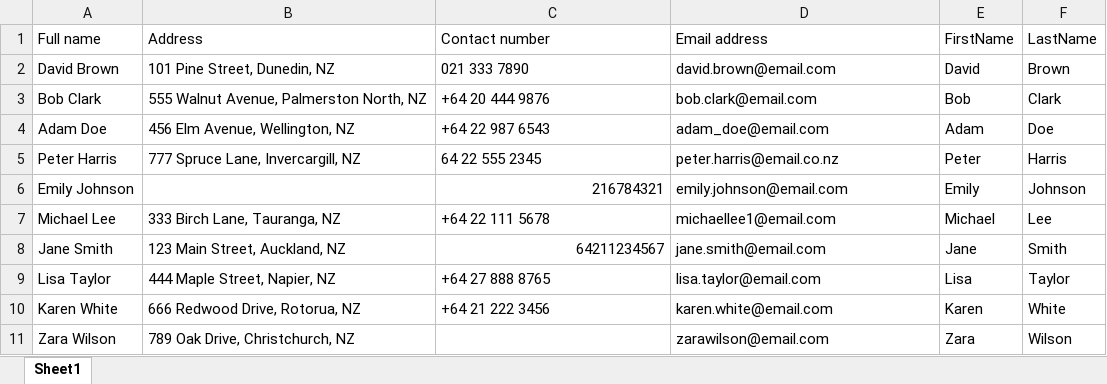
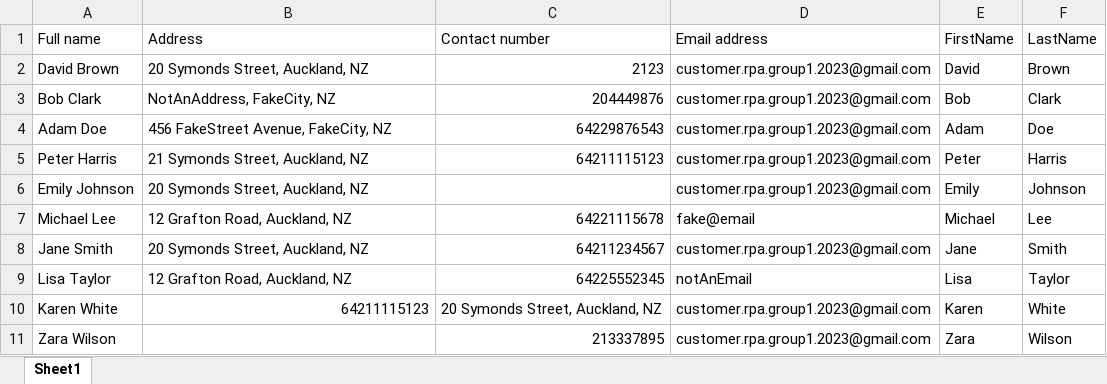
Before and after one commit to azhe202/INFOSYS300-SE762-Team-1, an Excel workbook: Customer Onboarding Automation/cust_data.xlsx, sheet Sheet1, drawn as a sheet; values as stored, in another font and other column widths than the file's, no borders; the diff names each change by its address in the sheet, - before the commit and + after, or states it on an @@ line.

Commit message:
3: Sort data
feature: add annotations and logging

```diff
--- a/Customer Onboarding Automation/cust_data.xlsx (sheet Sheet1)
+++ b/Customer Onboarding Automation/cust_data.xlsx (sheet Sheet1)
-B2 (Address): 101 Pine Street, Dunedin, NZ
+B2 (Address): 20 Symonds Street, Auckland, NZ
-C2 (Contact number): 021 333 7890
+C2 (Contact number): 2123
-D2 (Email address): david.brown@email.com
+D2 (Email address): customer.rpa.group1.2023@gmail.com
-B3 (Address): 555 Walnut Avenue, Palmerston North, NZ
+B3 (Address): NotAnAddress, FakeCity, NZ
-C3 (Contact number): +64 20 444 9876
+C3 (Contact number): 204449876
-D3 (Email address): bob.clark@email.com
+D3 (Email address): customer.rpa.group1.2023@gmail.com
-B4 (Address): 456 Elm Avenue, Wellington, NZ
+B4 (Address): 456 FakeStreet Avenue, FakeCity, NZ
-C4 (Contact number): +64 22 987 6543
+C4 (Contact number): 64229876543
-D4 (Email address): adam_doe@email.com
+D4 (Email address): customer.rpa.group1.2023@gmail.com
-B5 (Address): 777 Spruce Lane, Invercargill, NZ
+B5 (Address): 21 Symonds Street, Auckland, NZ
-C5 (Contact number): 64 22 555 2345
+C5 (Contact number): 64211115123
-D5 (Email address): peter.harris@email.co.nz
+D5 (Email address): customer.rpa.group1.2023@gmail.com
-B6 (Address): (empty)
+B6 (Address): 20 Symonds Street, Auckland, NZ
-C6 (Contact number): 216784321
+C6 (Contact number): (empty)
-D6 (Email address): emily.johnson@email.com
+D6 (Email address): customer.rpa.group1.2023@gmail.com
-B7 (Address): 333 Birch Lane, Tauranga, NZ
+B7 (Address): 12 Grafton Road, Auckland, NZ
-C7 (Contact number): +64 22 111 5678
+C7 (Contact number): 64221115678
-D7 (Email address): michaellee1@email.com
+D7 (Email address): fake@email
-B8 (Address): 123 Main Street, Auckland, NZ
+B8 (Address): 20 Symonds Street, Auckland, NZ
-D8 (Email address): jane.smith@email.com
+D8 (Email address): customer.rpa.group1.2023@gmail.com
-B9 (Address): 444 Maple Street, Napier, NZ
+B9 (Address): 12 Grafton Road, Auckland, NZ
-C9 (Contact number): +64 27 888 8765
+C9 (Contact number): 64225552345
-D9 (Email address): lisa.taylor@email.com
+D9 (Email address): notAnEmail
-B10 (Address): 666 Redwood Drive, Rotorua, NZ
+B10 (Address): 64211115123
-C10 (Contact number): +64 21 222 3456
+C10 (Contact number): 20 Symonds Street, Auckland, NZ
-D10 (Email address): karen.white@email.com
+D10 (Email address): customer.rpa.group1.2023@gmail.com
-B11 (Address): 789 Oak Drive, Christchurch, NZ
+B11 (Address): (empty)
-C11 (Contact number): (empty)
+C11 (Contact number): 213337895
-D11 (Email address): zarawilson@email.com
+D11 (Email address): customer.rpa.group1.2023@gmail.com
```
Also changed, not shown: 3 other files.
